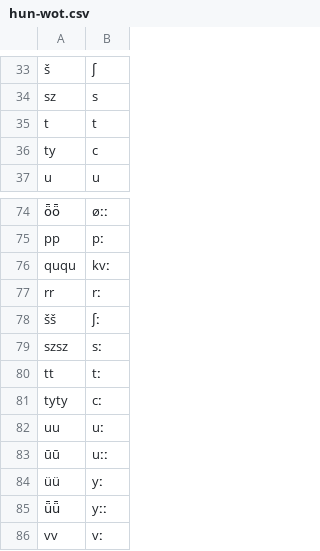
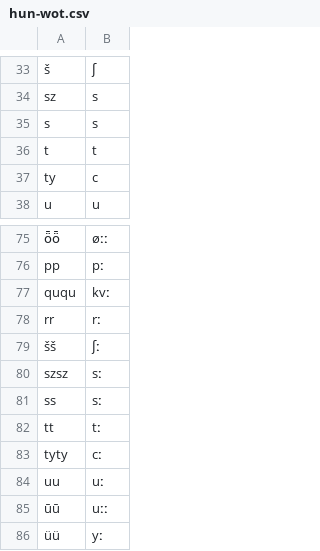
Before and after one commit to martino-vic/ronatasbertawot, a CSV file: raw/misc/hun-wot.csv, drawn as a sheet; only a part is shown, gaps mark what is left out; the shorter side is filled out with more unchanged rows; the diff names each change by its address in the sheet, - before the commit and + after, or states it on an @@ line.

```diff
--- a/raw/misc/hun-wot.csv
+++ b/raw/misc/hun-wot.csv
+row 35: s | s
+row 81: ss | sː
```
Also changed, not shown: etc/orthography.tsv, 9 other files.
